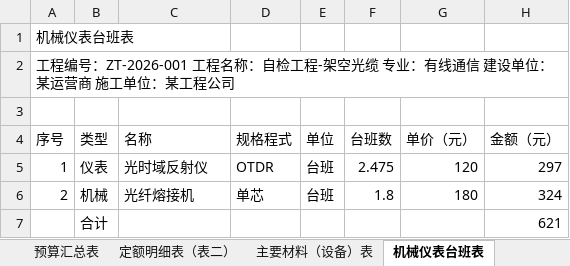
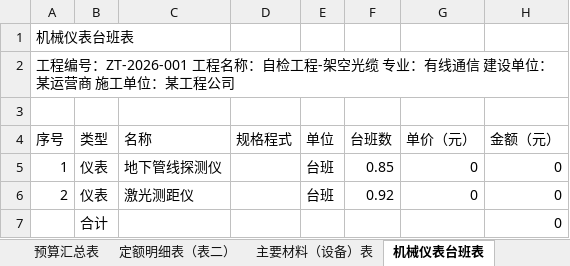
Before and after one commit to dujianhua200/ComBudget, an Excel workbook: docs/示例输出-预算表.xlsx, sheet 机械仪表台班表, drawn as a sheet; values as stored, in another font and other column widths than the file's, no borders; the diff names each change by its address in the sheet, - before the commit and + after, or states it on an @@ line.

```diff
--- a/docs/示例输出-预算表.xlsx (sheet 机械仪表台班表)
+++ b/docs/示例输出-预算表.xlsx (sheet 机械仪表台班表)
-C5 (名称): 光时域反射仪
+C5 (名称): 地下管线探测仪
-D5 (规格程式): OTDR
+D5 (规格程式): (empty)
-F5 (台班数): 2.475
+F5 (台班数): 0.85
-G5 (单价（元）): 120
+G5 (单价（元）): 0
-H5 (金额（元）): 297
+H5 (金额（元）): 0
-B6 (类型): 机械
+B6 (类型): 仪表
-C6 (名称): 光纤熔接机
+C6 (名称): 激光测距仪
-D6 (规格程式): 单芯
+D6 (规格程式): (empty)
-F6 (台班数): 1.8
+F6 (台班数): 0.92
-G6 (单价（元）): 180
+G6 (单价（元）): 0
-H6 (金额（元）): 324
+H6 (金额（元）): 0
-H7 (金额（元）): 621
+H7 (金额（元）): 0
```
Also changed, not shown: sheet 主要材料（设备）表, sheet 定额明细表（表二）, sheet 预算汇总表, 4 other files.
